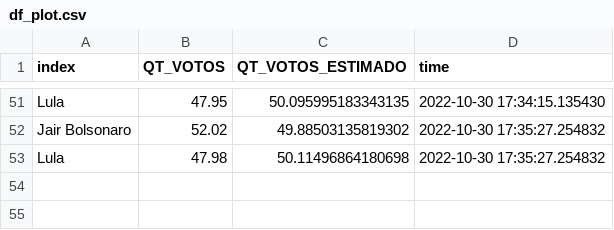
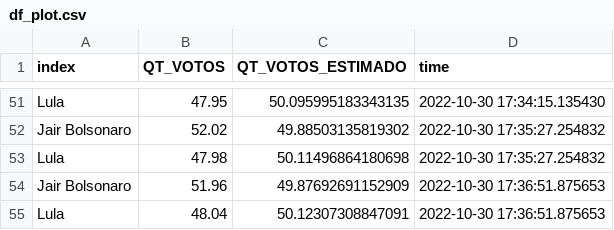
Before and after one commit to alexandrebcrzapps/Projeto_Eleicoes, a CSV file: df_plot.csv, drawn as a sheet; only a part is shown, gaps mark what is left out.

Commit message:
Atualiza Arquivo

```diff
--- a/df_plot.csv
+++ b/df_plot.csv
@@ -53 +53,3 @@ Jair Bolsonaro,52.02,49.88503135819302,2022-10-30 17:35:27.254832
 Lula,47.98,50.11496864180698,2022-10-30 17:35:27.254832
+Jair Bolsonaro,51.96,49.87692691152909,2022-10-30 17:36:51.875653
+Lula,48.04,50.12307308847091,2022-10-30 17:36:51.875653
```
